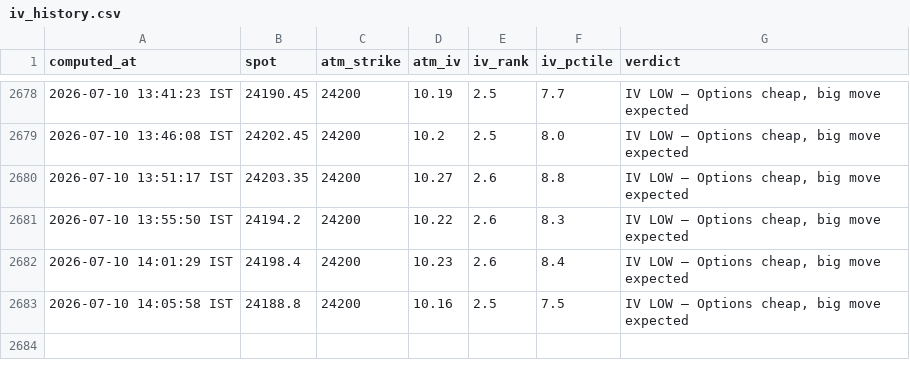
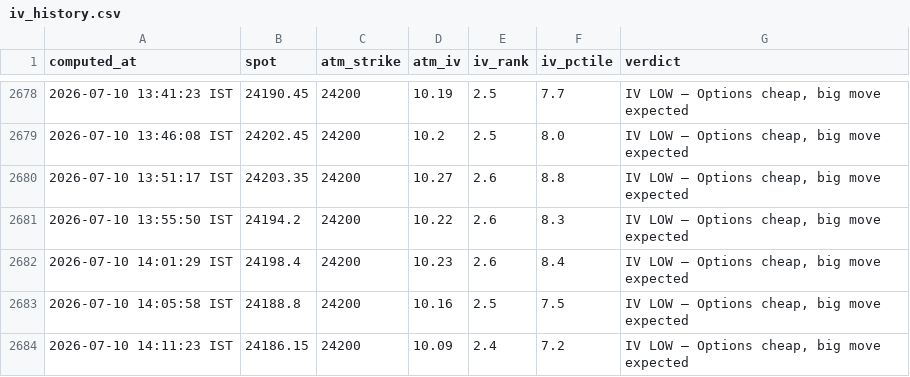
Before and after one commit to ashishKAgg/nse-derivative-oi, a CSV file: ivData/iv_history.csv, drawn as a sheet; only a part is shown, gaps mark what is left out.

```diff
--- a/ivData/iv_history.csv
+++ b/ivData/iv_history.csv
@@ -2683 +2683,2 @@ computed_at,spot,atm_strike,atm_iv,iv_rank,iv_pctile,verdict
 2026-07-10 14:05:58 IST,24188.8,24200,10.16,2.5,7.5,"IV LOW — Options cheap, big move expected"
+2026-07-10 14:11:23 IST,24186.15,24200,10.09,2.4,7.2,"IV LOW — Options cheap, big move expected"
```
Also changed, not shown: gexData/gex_history.csv, 2 other files.
